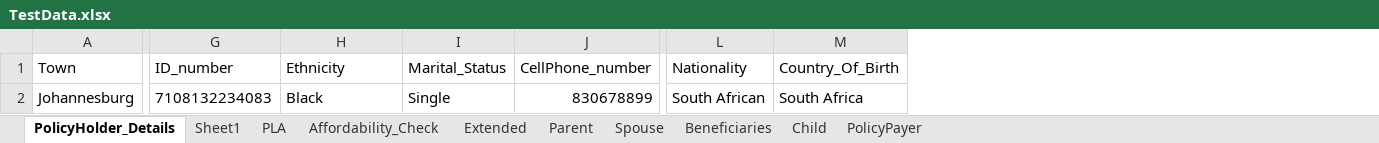
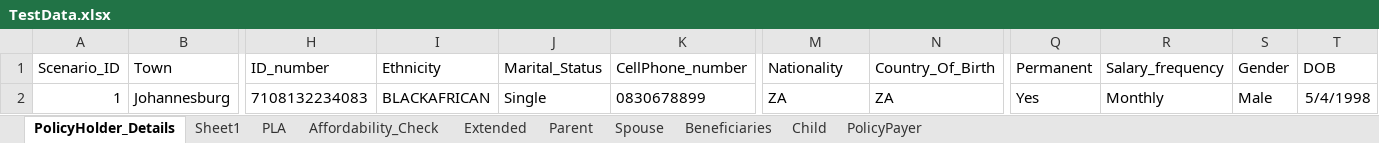
Before and after one commit to NapeBoshielo/sanlamNew, an Excel workbook: ILR_TestSuite/New Business/SalesAppBase/TestData.xlsx, sheet PolicyHolder_Details, drawn as a sheet; only a part is shown, gaps mark what is left out; values as stored, in another font and other column widths than the file's, no borders; addresses are those after the commit; the diff names each change by its address in the sheet, - before the commit and + after, or states it on an @@ line.

```diff
--- a/ILR_TestSuite/New Business/SalesAppBase/TestData.xlsx (sheet PolicyHolder_Details)
+++ b/ILR_TestSuite/New Business/SalesAppBase/TestData.xlsx (sheet PolicyHolder_Details)
+column A (Scenario_ID), row 2: 1
+column Q (Permanent), row 2: Yes
+column R (Salary_frequency), row 2: Monthly
+column S (Gender), row 2: Male
+column T (DOB), row 2: 5/4/1998
-I2 (Ethnicity): Black
+I2 (Ethnicity): BLACKAFRICAN
-K2 (CellPhone_number): 830678899
+K2 (CellPhone_number): 0830678899
-M2 (Nationality): South African
+M2 (Nationality): ZA
-N2 (Country_Of_Birth): South Africa
+N2 (Country_Of_Birth): ZA
```
Also changed, not shown: 18 other files.
